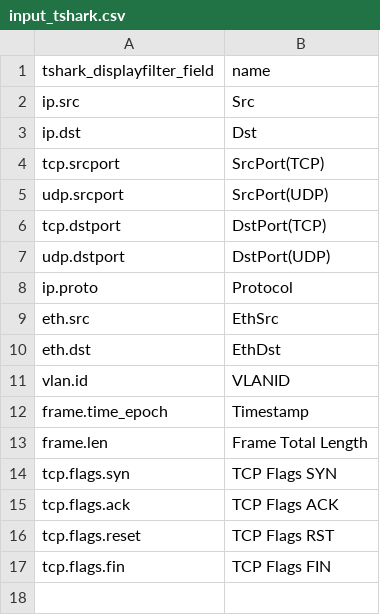
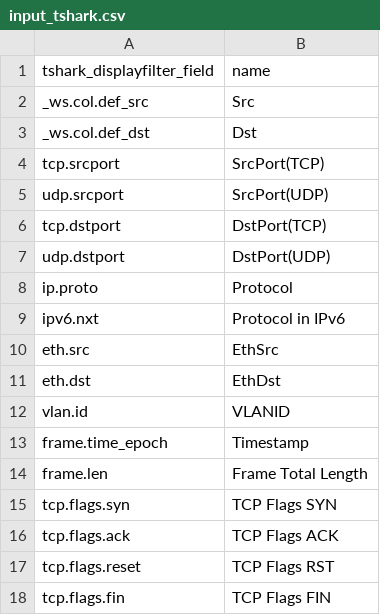
Before and after one commit to dnslab-inha/fpnt, a CSV file: config_mta-comparison/input_tshark.csv, drawn as a sheet.

Commit message:
fpnt v0.40: Plugin API is changed. TSharkReader does not use pstreams any more, which enhances fpnt's throughtput tremendously. Some memory/code optimizations are conducted. README.md and configuration files json/csvs are updated.

```diff
--- a/config_mta-comparison/input_tshark.csv
+++ b/config_mta-comparison/input_tshark.csv
@@ -1,4 +1,4 @@
 "tshark_displayfilter_field","name"
-"ip.src","Src"
-"ip.dst","Dst"
+"_ws.col.def_src","Src"
+"_ws.col.def_dst","Dst"
 "tcp.srcport","SrcPort(TCP)"
@@ -8,2 +8,3 @@
 "ip.proto","Protocol"
+"ipv6.nxt","Protocol in IPv6"
 "eth.src","EthSrc"
```
Also changed, not shown: 7 other files.
